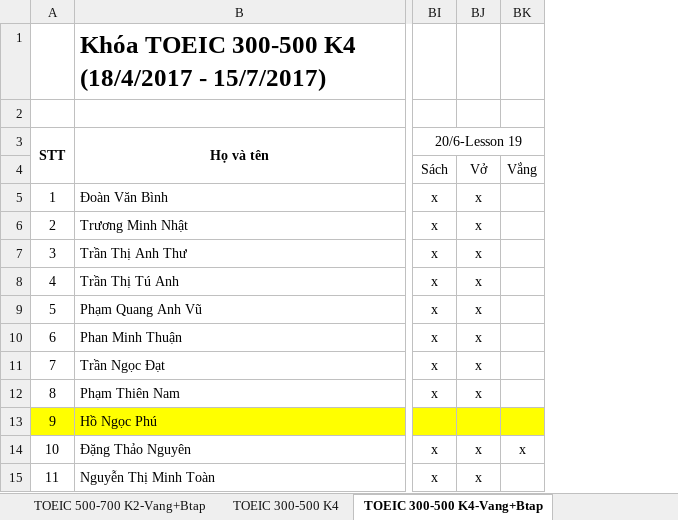
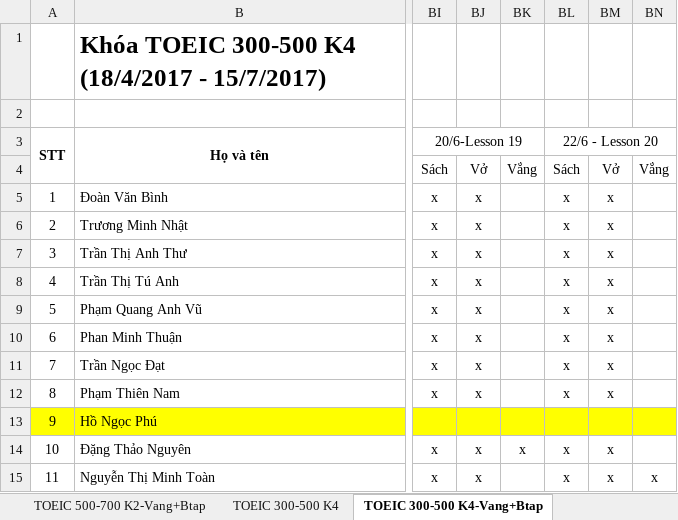
Before and after one commit to dhphong87/Success, an Excel workbook: Danh Sach Lop/Offline TOEIC.xlsx, sheet TOEIC 300-500 K4-Vang+Btap, drawn as a sheet; only a part is shown, gaps mark what is left out; values as stored, in another font and other column widths than the file's, no borders; the diff names each change by its address in the sheet, - before the commit and + after, or states it on an @@ line.

```diff
--- a/Danh Sach Lop/Offline TOEIC.xlsx (sheet TOEIC 300-500 K4-Vang+Btap)
+++ b/Danh Sach Lop/Offline TOEIC.xlsx (sheet TOEIC 300-500 K4-Vang+Btap)
+column BL (22/6 - Lesson 20), rows 4-15: Sách | x | x | x | x | x | x | x | x |  | x | x
+column BM, rows 4-15: Vở | x | x | x | x | x | x | x | x |  | x | x
+column BN, rows 4-15: Vắng |  |  |  |  |  |  |  |  |  |  | x
```
